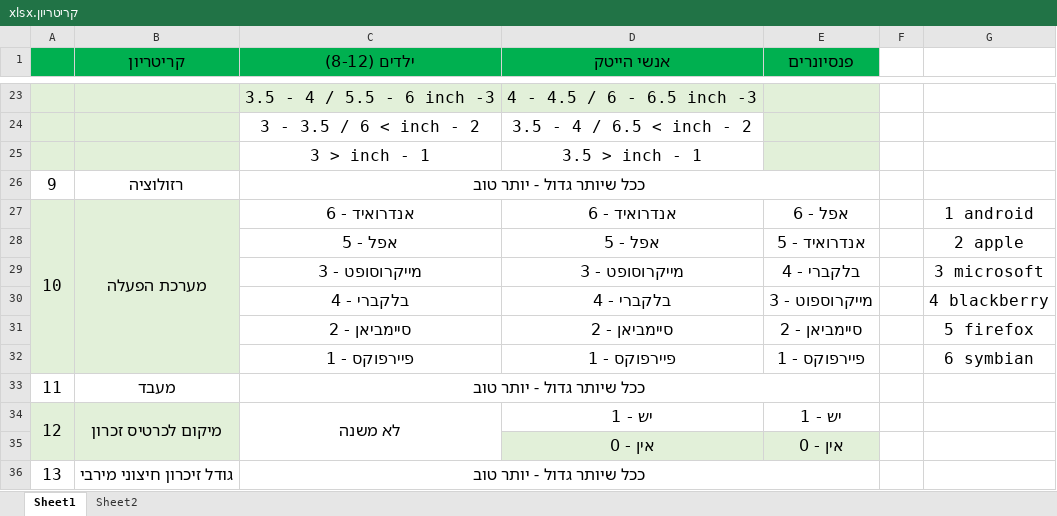
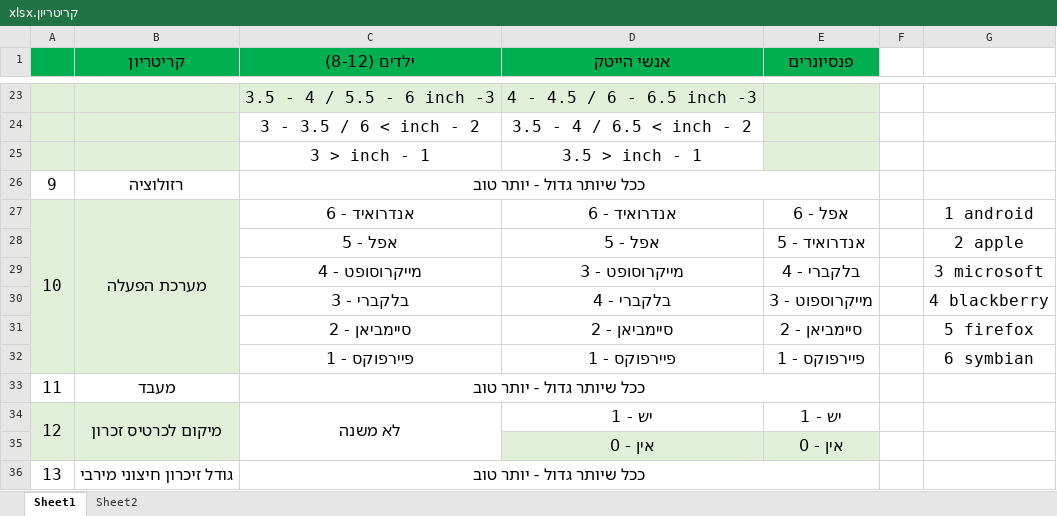
Before and after one commit to KostyaKL/Heuristics, an Excel workbook: קריטריון.xlsx, sheet Sheet1, drawn as a sheet; only a part is shown, gaps mark what is left out; values as stored, in another font and other column widths than the file's, no borders; the diff names each change by its address in the sheet, - before the commit and + after, or states it on an @@ line.

Commit message:
Add files via upload

```diff
--- a/קריטריון.xlsx (sheet Sheet1)
+++ b/קריטריון.xlsx (sheet Sheet1)
-C29 (ילדים (8-12)): מייקרוסופט - 3
+C29 (ילדים (8-12)): מייקרוסופט - 4
-C30 (ילדים (8-12)): בלקברי - 4
+C30 (ילדים (8-12)): בלקברי - 3
```
